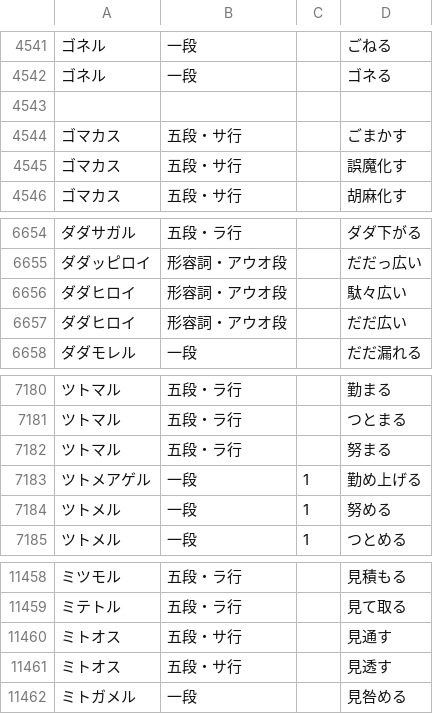
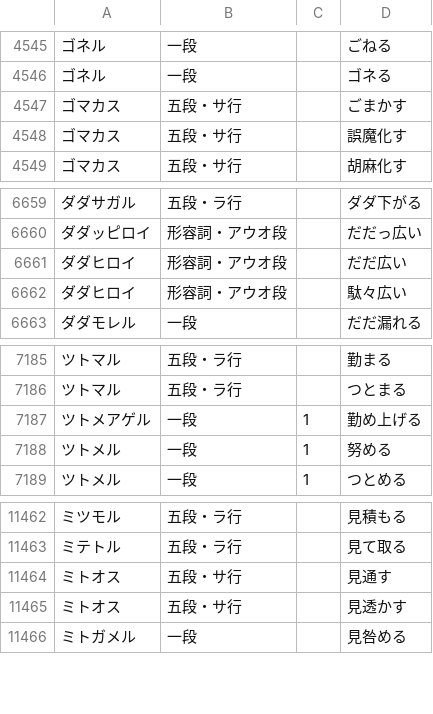
Before and after one commit to hiroshi-manabe/japanese_verb_adj_list, a TSV file: japanese_verb_adj_list.tsv, drawn as a sheet; only a part is shown, gaps mark what is left out; the diff covers the shown part only.

```diff
--- a/japanese_verb_adj_list.tsv
+++ b/japanese_verb_adj_list.tsv
@@ -4542,3 +4546,2 @@
 ゴネル	一段		ゴネる
-			
 ゴマカス	五段・サ行		ごまかす
@@ -6655,4 +6660,4 @@
 ダダッピロイ	形容詞・アウオ段		だだっ広い
-ダダヒロイ	形容詞・アウオ段		駄々広い
 ダダヒロイ	形容詞・アウオ段		だだ広い
+ダダヒロイ	形容詞・アウオ段		駄々広い
 ダダモレル	一段		だだ漏れる
@@ -7181,3 +7186,2 @@
 ツトマル	五段・ラ行		つとまる
-ツトマル	五段・ラ行		努まる
 ツトメアゲル	一段	1	勤め上げる
@@ -11460,3 +11464,3 @@
 ミトオス	五段・サ行		見通す
-ミトオス	五段・サ行		見透す
+ミトオス	五段・サ行		見透かす
 ミトガメル	一段		見咎める
```
Also changed, not shown: 7 added rows, 1 removed row and 5 edited cells elsewhere in this file.
